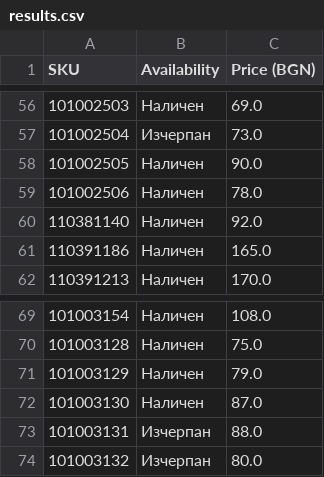
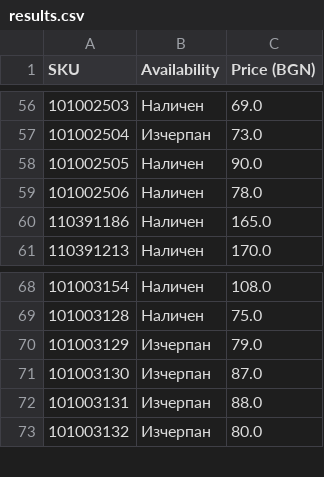
Before and after one commit to vladi1199/ribarcheto, a CSV file: results.csv, drawn as a sheet; only a part is shown, gaps mark what is left out; removed rows and columns are numbered as before the commit, all else as after; the diff names each change by its address in the sheet, - before the commit and + after, or states it on an @@ line.

```diff
--- a/results.csv
+++ b/results.csv
-row 60: 110381140 | Наличен | 92.0
-B70:B71 (Availability): Наличен
+B70:B71 (Availability): Изчерпан
```
Also changed, not shown: 2 other files.
